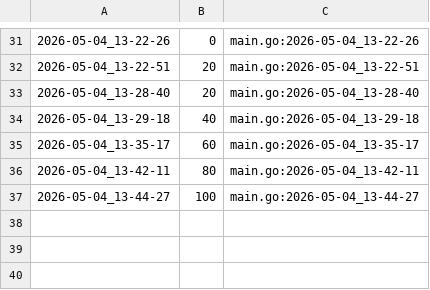
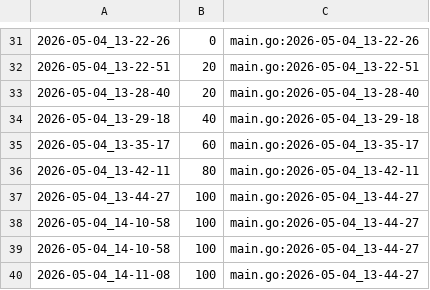
Before and after one commit to qxcode-course/ed-ter-bloco-a-cayare, a CSV file: .tko/track/ed@lista_d2/track.csv, drawn as a sheet; only a part is shown, gaps mark what is left out; the diff names each change by its address in the sheet, - before the commit and + after, or states it on an @@ line.

```diff
--- a/.tko/track/ed@lista_d2/track.csv
+++ b/.tko/track/ed@lista_d2/track.csv
+row 38: 2026-05-04_14-10-58 | 100 | main.go:2026-05-04_13-44-27
+row 39: 2026-05-04_14-10-58 | 100 | main.go:2026-05-04_13-44-27
+row 40: 2026-05-04_14-11-08 | 100 | main.go:2026-05-04_13-44-27
```
Also changed, not shown: .tko/track/ed@lista_d1/track.csv, 2 other files.
